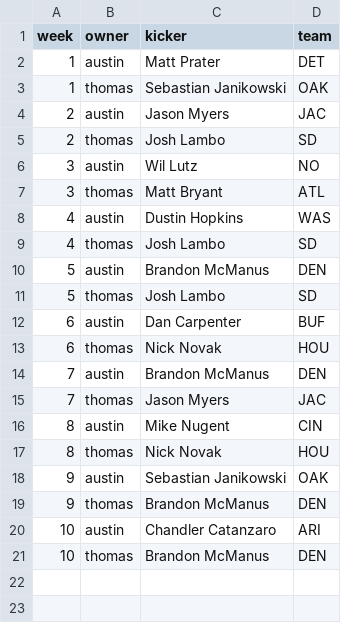
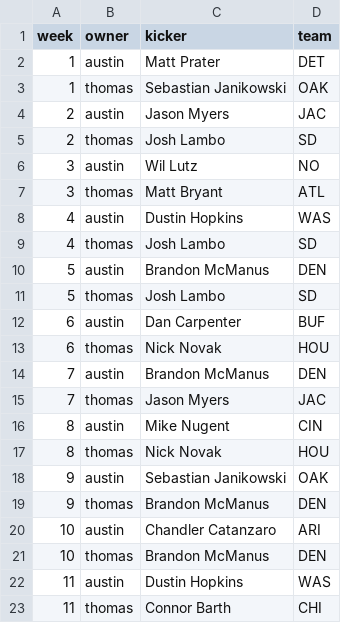
Before and after one commit to austinschleder/zmap, a CSV file: app/static/kicker_selections.csv, drawn as a sheet; the diff names each change by its address in the sheet, - before the commit and + after, or states it on an @@ line.

```diff
--- a/app/static/kicker_selections.csv
+++ b/app/static/kicker_selections.csv
+row 22: 11 | austin | Dustin Hopkins | WAS
+row 23: 11 | thomas | Connor Barth | CHI
```
Also changed, not shown: app/static/2016_game_scores.csv, app/static/kicker_scores.csv, 2 other files.
